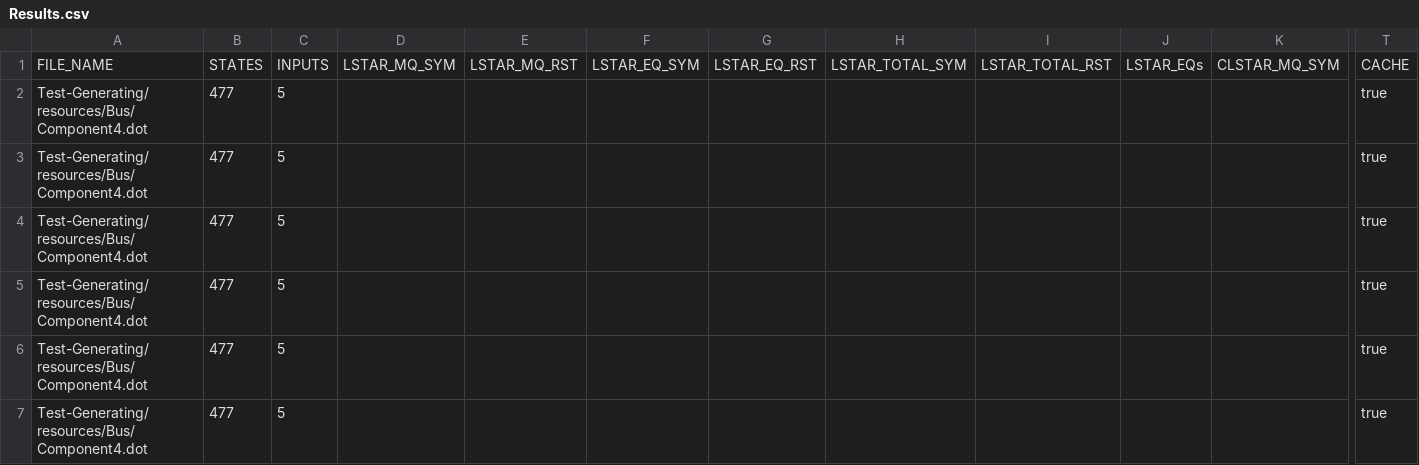
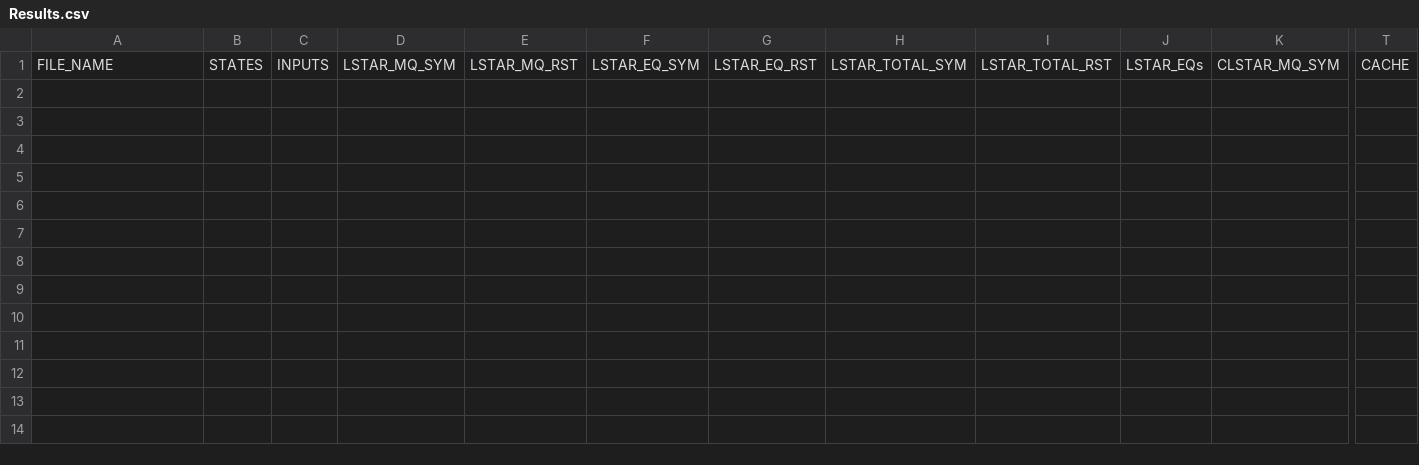
Before and after one commit to AryanBastani/SCL-Star, a CSV file: data/Results.csv, drawn as a sheet; only a part is shown, gaps mark what is left out; rows hold the shown columns only; the diff names each change by its address in the sheet, - before the commit and + after, or states it on an @@ line.

```diff
--- a/data/Results.csv
+++ b/data/Results.csv
-row 2: Test-Generating/resources/Bus/Component4.dot | 477 | 5 |  |  |  |  |  |  |  |  | true
-row 3: Test-Generating/resources/Bus/Component4.dot | 477 | 5 |  |  |  |  |  |  |  |  | true
-row 4: Test-Generating/resources/Bus/Component4.dot | 477 | 5 |  |  |  |  |  |  |  |  | true
-row 5: Test-Generating/resources/Bus/Component4.dot | 477 | 5 |  |  |  |  |  |  |  |  | true
-row 6: Test-Generating/resources/Bus/Component4.dot | 477 | 5 |  |  |  |  |  |  |  |  | true
-row 7: Test-Generating/resources/Bus/Component4.dot | 477 | 5 |  |  |  |  |  |  |  |  | true
```
Also changed, not shown: 23 other files.
